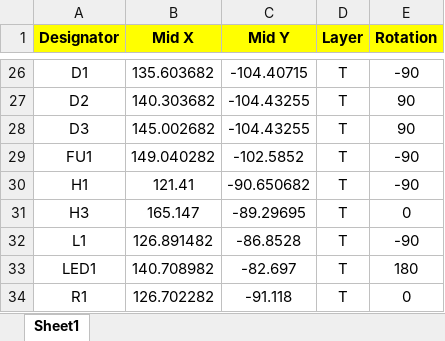
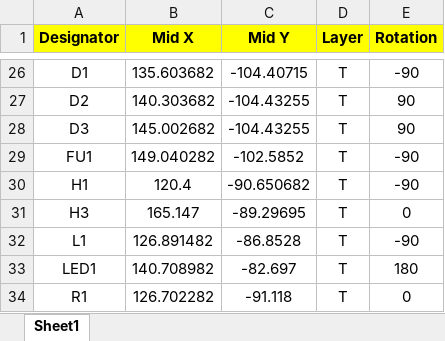
Before and after one commit to rallepalaveev/A2Pico2, an Excel workbook: v1.2/A2PICO2.v1.2_CPL.xlsx, sheet Sheet1, drawn as a sheet; only a part is shown, gaps mark what is left out; values as stored, in another font and other column widths than the file's, no borders; the diff names each change by its address in the sheet, - before the commit and + after, or states it on an @@ line.

```diff
--- a/v1.2/A2PICO2.v1.2_CPL.xlsx (sheet Sheet1)
+++ b/v1.2/A2PICO2.v1.2_CPL.xlsx (sheet Sheet1)
-B30 (Mid X): 121.41
+B30 (Mid X): 120.4
```
Also changed, not shown: v1.2/A2PICO2.v1.2_BOM.xlsx.
